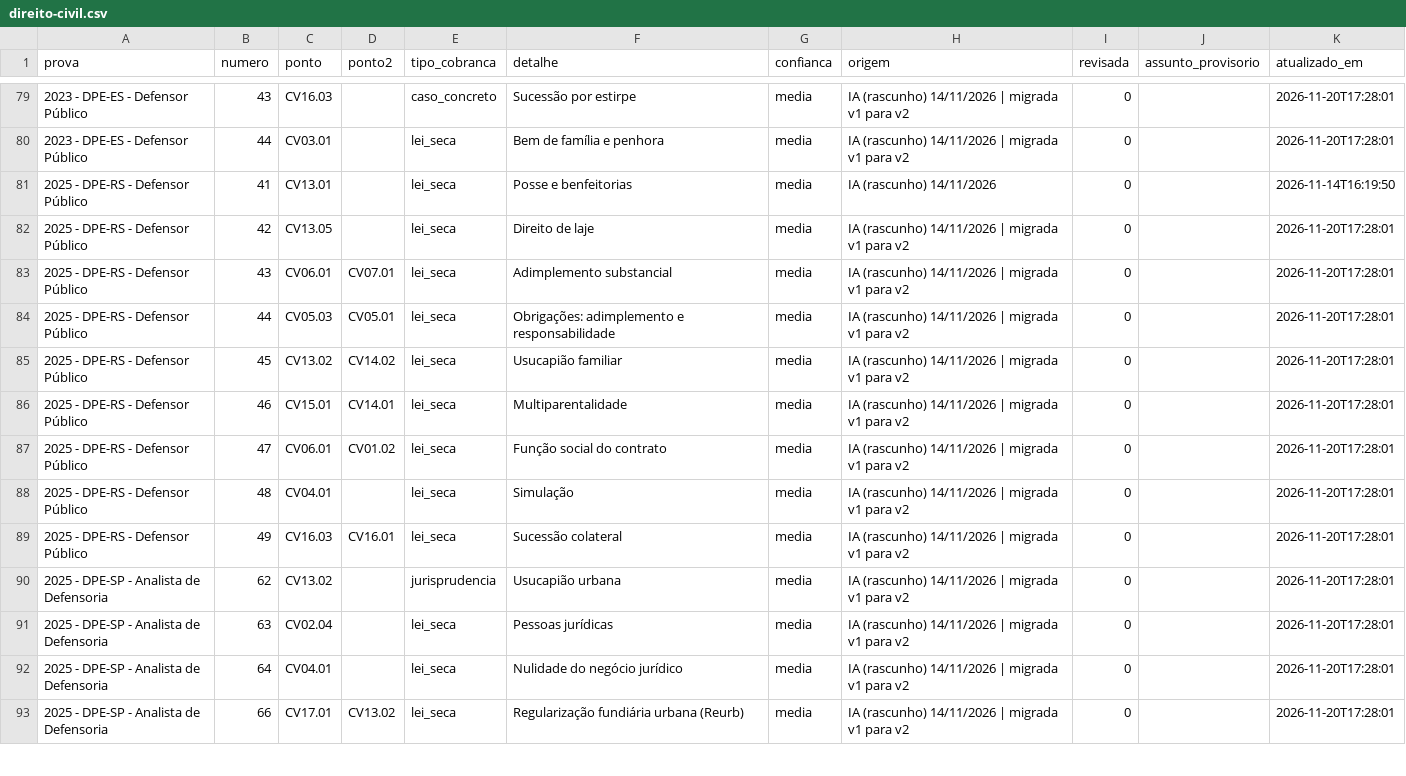
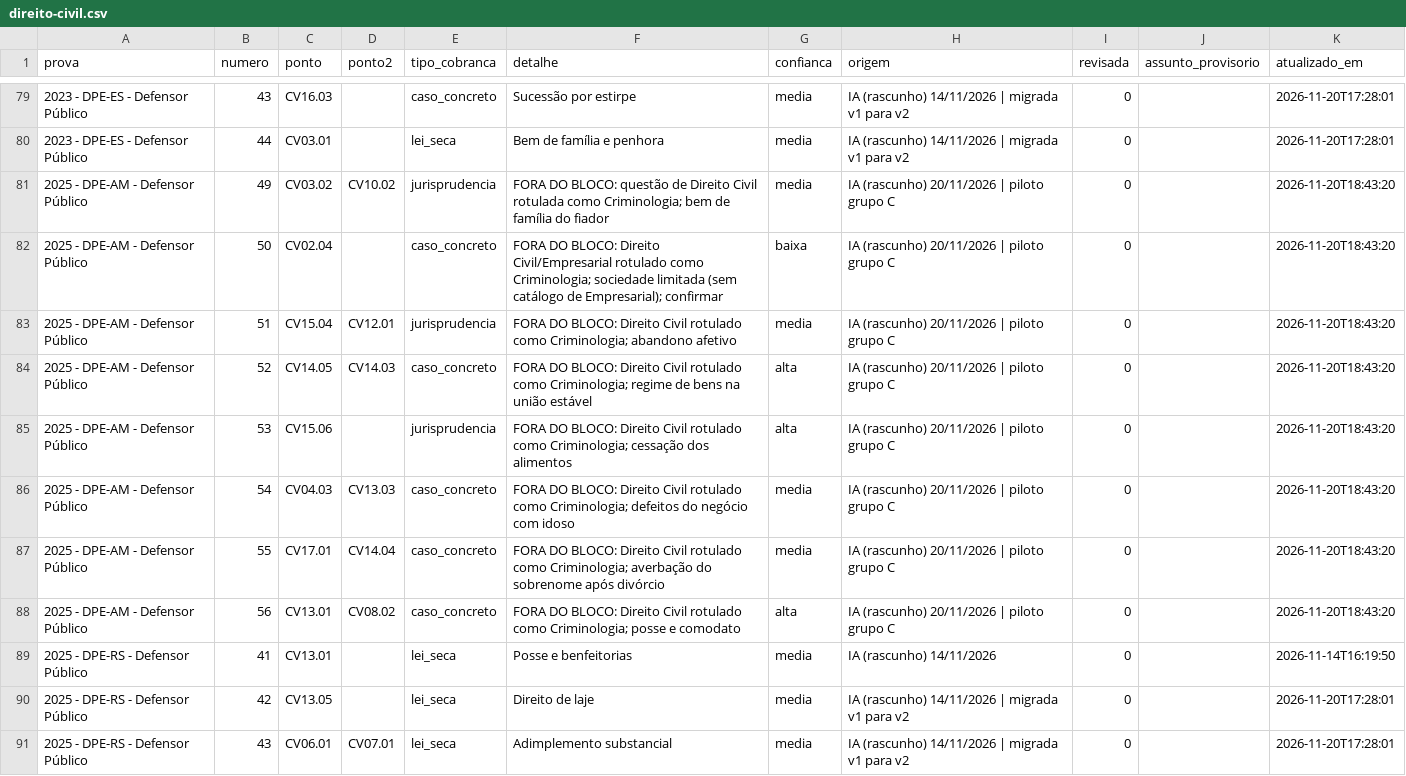
Before and after one commit to Sttridert/estudos-concurso-defensorias, a CSV file: dados/classificacao/direito-civil.csv, drawn as a sheet; only a part is shown, gaps mark what is left out; the shorter side is filled out with more unchanged rows.

```diff
--- a/dados/classificacao/direito-civil.csv
+++ b/dados/classificacao/direito-civil.csv
@@ -80,2 +80,10 @@ prova;numero;ponto;ponto2;tipo_cobranca;detalhe;confianca;origem;revisada;assunt
 2023 - DPE-ES - Defensor Público;44;CV03.01;;lei_seca;Bem de família e penhora;media;IA (rascunho) 14/11/2026 | migrada v1 para v2;0;;2026-11-20T17:28:01
+2025 - DPE-AM - Defensor Público;49;CV03.02;CV10.02;jurisprudencia;"FORA DO BLOCO: questão de Direito Civil rotulada como Criminologia; bem de família do fiador";media;IA (rascunho) 20/11/2026 | piloto grupo C;0;;2026-11-20T18:43:20
+2025 - DPE-AM - Defensor Público;50;CV02.04;;caso_concreto;"FORA DO BLOCO: Direito Civil/Empresarial rotulado como Criminologia; sociedade limitada (sem catálogo de Empresarial); confirmar";baixa;IA (rascunho) 20/11/2026 | piloto grupo C;0;;2026-11-20T18:43:20
+2025 - DPE-AM - Defensor Público;51;CV15.04;CV12.01;jurisprudencia;"FORA DO BLOCO: Direito Civil rotulado como Criminologia; abandono afetivo";media;IA (rascunho) 20/11/2026 | piloto grupo C;0;;2026-11-20T18:43:20
+2025 - DPE-AM - Defensor Público;52;CV14.05;CV14.03;caso_concreto;"FORA DO BLOCO: Direito Civil rotulado como Criminologia; regime de bens na união estável";alta;IA (rascunho) 20/11/2026 | piloto grupo C;0;;2026-11-20T18:43:20
+2025 - DPE-AM - Defensor Público;53;CV15.06;;jurisprudencia;"FORA DO BLOCO: Direito Civil rotulado como Criminologia; cessação dos alimentos";alta;IA (rascunho) 20/11/2026 | piloto grupo C;0;;2026-11-20T18:43:20
+2025 - DPE-AM - Defensor Público;54;CV04.03;CV13.03;caso_concreto;"FORA DO BLOCO: Direito Civil rotulado como Criminologia; defeitos do negócio com idoso";media;IA (rascunho) 20/11/2026 | piloto grupo C;0;;2026-11-20T18:43:20
+2025 - DPE-AM - Defensor Público;55;CV17.01;CV14.04;caso_concreto;"FORA DO BLOCO: Direito Civil rotulado como Criminologia; averbação do sobrenome após divórcio";media;IA (rascunho) 20/11/2026 | piloto grupo C;0;;2026-11-20T18:43:20
+2025 - DPE-AM - Defensor Público;56;CV13.01;CV08.02;caso_concreto;"FORA DO BLOCO: Direito Civil rotulado como Criminologia; posse e comodato";alta;IA (rascunho) 20/11/2026 | piloto grupo C;0;;2026-11-20T18:43:20
 2025 - DPE-RS - Defensor Público;41;CV13.01;;lei_seca;Posse e benfeitorias;media;IA (rascunho) 14/11/2026;0;;2026-11-14T16:19:50
```
Also changed, not shown: dados/classificacao/direito-constitucional.csv, dados/classificacao/direito-penal.csv, 20 other files.
